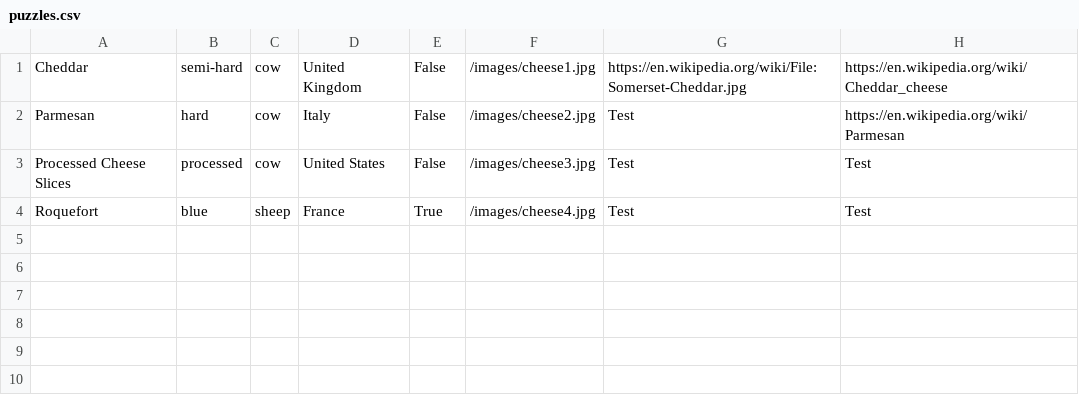
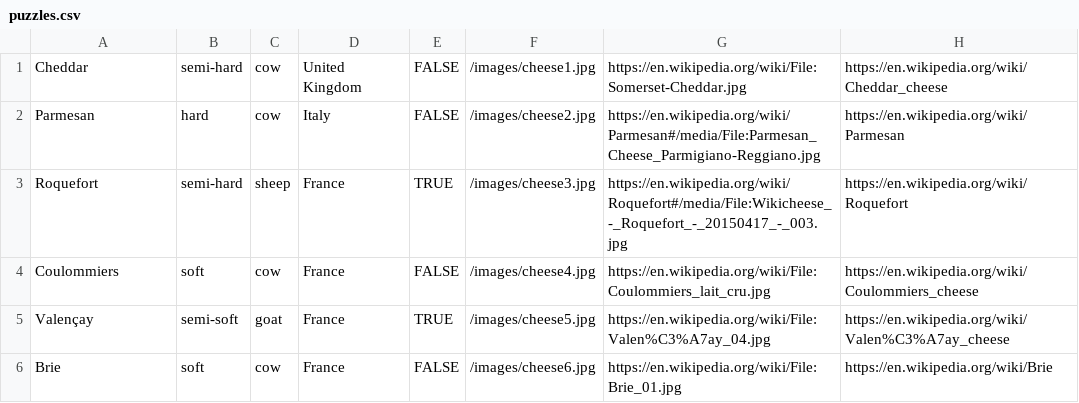
Before and after one commit to MichaelGKing/Curdle-Wordle-Clone-, a CSV file: puzzles.csv, drawn as a sheet; removed rows and columns are numbered as before the commit, all else as after; the diff names each change by its address in the sheet, - before the commit and + after, or states it on an @@ line.

Commit message:
Added some cheeses.

```diff
--- a/puzzles.csv
+++ b/puzzles.csv
-E1:E2: False
+E1:E2: FALSE
-G2: Test
+G2: https://en.wikipedia.org/wiki/Parmesan#/media/File:Parmesan_Cheese_Parmigiano-Reggiano.jpg
-row 3: Processed Cheese Slices | processed | cow | United States | False | /images/cheese3.jpg | Test | Test
-B3: blue
+B3: semi-hard
-E3: True
+E3: TRUE
-F3: /images/cheese4.jpg
+F3: /images/cheese3.jpg
-G3: Test
+G3: https://en.wikipedia.org/wiki/Roquefort#/media/File:Wikicheese_-_Roquefort_-_20150417_-_003.jpg
-H3: Test
+H3: https://en.wikipedia.org/wiki/Roquefort
+row 4: Coulommiers | soft | cow | France | FALSE | /images/cheese4.jpg | https://en.wikipedia.org/wiki/File:Coulommiers_lait_cru.jpg | https://en.wikipedia.org/wiki/Coulommiers_cheese
+row 5: Valençay | semi-soft | goat | France | TRUE | /images/cheese5.jpg | https://en.wikipedia.org/wiki/File:Valen%C3%A7ay_04.jpg | https://en.wikipedia.org/wiki/Valen%C3%A7ay_cheese
+row 6: Brie | soft | cow | France | FALSE | /images/cheese6.jpg | https://en.wikipedia.org/wiki/File:Brie_01.jpg | https://en.wikipedia.org/wiki/Brie
```
Also changed, not shown: 6 other files.
